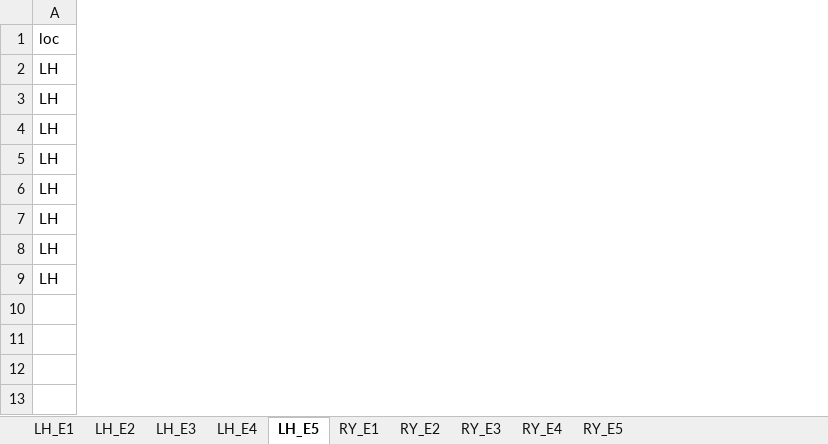
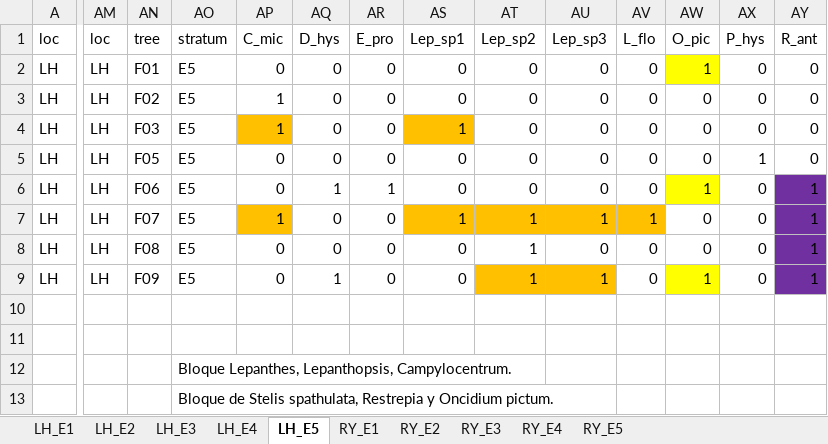
Before and after one commit to AgusLespi/Orquis, an Excel workbook: Data/Coexistence_Analysis/Matrices_por_estrato.xlsx, sheet LH_E5, drawn as a sheet; only a part is shown, gaps mark what is left out; values as stored, in another font and other column widths than the file's, no borders; rows hold the shown columns only; the diff covers the shown part only; the diff names each change by its address in the sheet, - before the commit and + after, or states it on an @@ line.

```diff
--- a/Data/Coexistence_Analysis/Matrices_por_estrato.xlsx (sheet LH_E5)
+++ b/Data/Coexistence_Analysis/Matrices_por_estrato.xlsx (sheet LH_E5)
+column AM, rows 1-9: loc | LH | LH | LH | LH | LH | LH | LH | LH
+column AN, rows 1-9: tree | F01 | F02 | F03 | F05 | F06 | F07 | F08 | F09
+column AO, rows 1-9: stratum | E5 | E5 | E5 | E5 | E5 | E5 | E5 | E5
+column AP, rows 1-9: C_mic | 0 | 1 | 1 | 0 | 0 | 1 | 0 | 0
+column AQ, rows 1-9: D_hys | 0 | 0 | 0 | 0 | 1 | 0 | 0 | 1
+column AR, rows 1-9: E_pro | 0 | 0 | 0 | 0 | 1 | 0 | 0 | 0
+column AS, rows 1-9: Lep_sp1 | 0 | 0 | 1 | 0 | 0 | 1 | 0 | 0
+column AT, rows 1-9: Lep_sp2 | 0 | 0 | 0 | 0 | 0 | 1 | 1 | 1
+column AU, rows 1-9: Lep_sp3 | 0 | 0 | 0 | 0 | 0 | 1 | 0 | 1
+column AV, rows 1-9: L_flo | 0 | 0 | 0 | 0 | 0 | 1 | 0 | 0
+column AW, rows 1-9: O_pic | 1 | 0 | 0 | 0 | 1 | 0 | 0 | 1
+column AX, rows 1-9: P_hys | 0 | 0 | 0 | 1 | 0 | 0 | 0 | 0
+column AY, rows 1-9: R_ant | 0 | 0 | 0 | 0 | 1 | 1 | 1 | 1
+row 10: (empty)
+row 11: (empty)
+row 12:  |  |  | Bloque Lepanthes, Lepanthopsis, Campylocentrum.
+row 13:  |  |  | Bloque de Stelis spathulata, Restrepia y Oncidium pictum.
```
Also changed, not shown: 4 added columns elsewhere in this sheet, sheet LH_E4, 3 other files.
